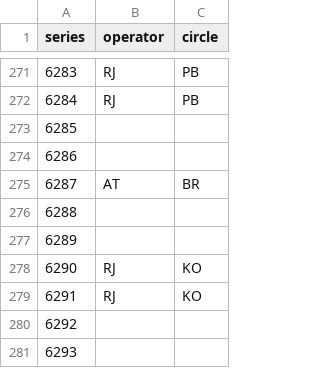
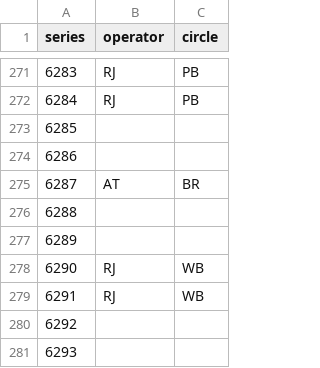
Before and after one commit to hstsethi/in-mob-prefix, a CSV file: data/6xxx-in-mob-prefix.csv, drawn as a sheet; only a part is shown, gaps mark what is left out.

Commit message:
Add script for circle-state merge

```diff
--- a/data/6xxx-in-mob-prefix.csv
+++ b/data/6xxx-in-mob-prefix.csv
@@ -277,4 +277,4 @@ series,operator,circle
 6289,,
-6290,RJ,KO
-6291,RJ,KO
+6290,RJ,WB
+6291,RJ,WB
 6292,,
```
Also changed, not shown: data/7xxx-in-mob-prefix.csv, data/8xxx-in-mob-prefix.csv, 5 other files.
